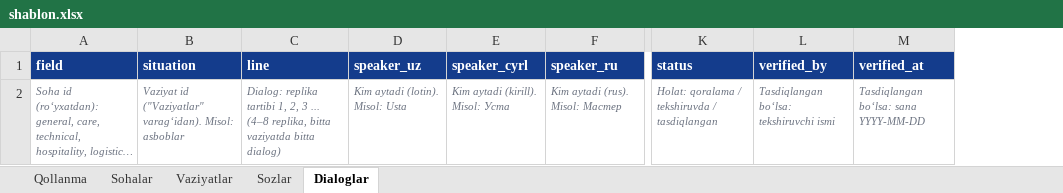
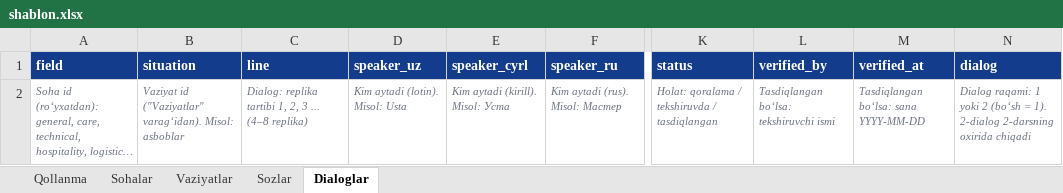
Before and after one commit to Jahon-gir/Qaldirgoch, an Excel workbook: docs/content/shablon.xlsx, sheet Dialoglar, drawn as a sheet; only a part is shown, gaps mark what is left out; long unchanged cells end in …; values as stored, in another font and other column widths than the file's, no borders; the diff names each change by its address in the sheet, - before the commit and + after, or states it on an @@ line.

```diff
--- a/docs/content/shablon.xlsx (sheet Dialoglar)
+++ b/docs/content/shablon.xlsx (sheet Dialoglar)
+column N (dialog), row 2: Dialog raqami: 1 yoki 2 (boʻsh = 1). 2-dialog 2-darsning oxirida chiqadi
-C2 (line): …... (4–8 replika, bitta vaziyatda bitta dialog)
+C2 (line): …... (4–8 replika)
```
Also changed, not shown: sheet Qollanma, 12 other files.
